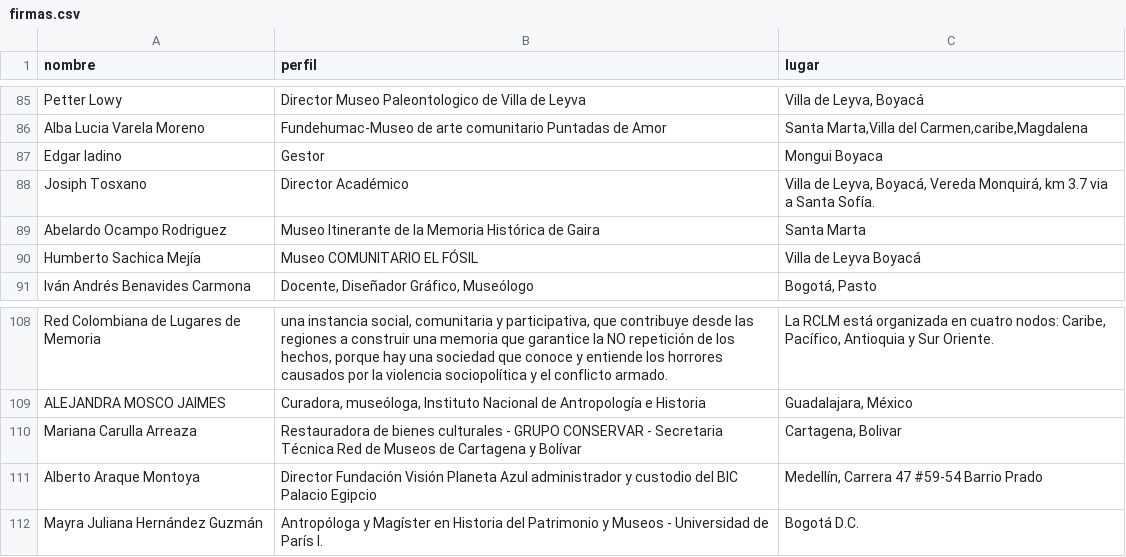
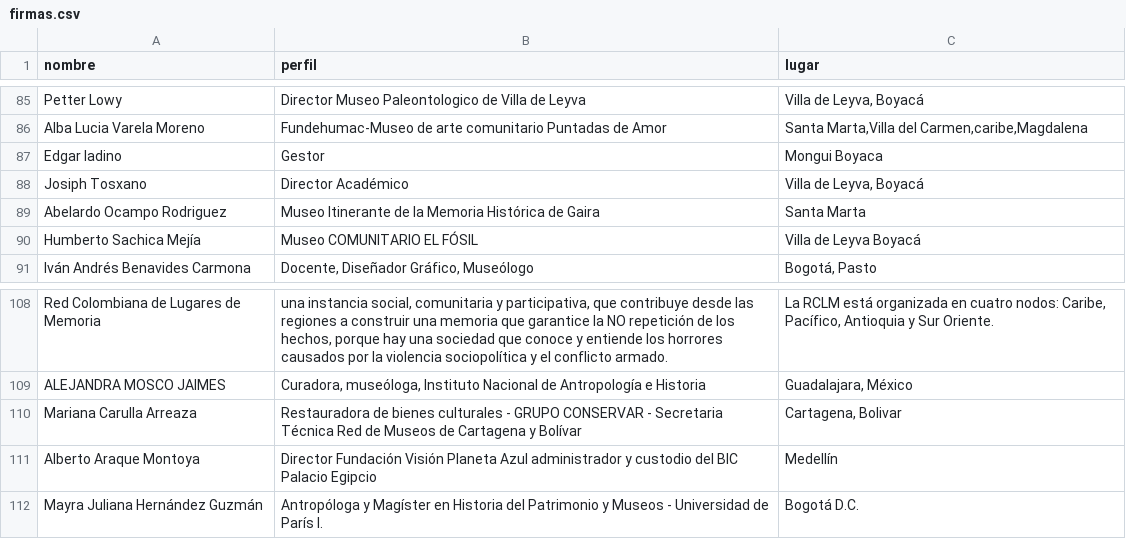
Before and after one commit to alianzacolombianademuseos/paginaweb, a CSV file: _data/firmas.csv, drawn as a sheet; only a part is shown, gaps mark what is left out; the diff covers the shown part only.

```diff
--- a/_data/firmas.csv
+++ b/_data/firmas.csv
@@ -87,3 +87,3 @@ Alba Lucia Varela Moreno,Fundehumac-Museo de arte comunitario Puntadas de Amor,"
 Edgar ladino,Gestor,Mongui Boyaca
-Josiph Tosxano,Director Académico ,"Villa de Leyva, Boyacá, Vereda Monquirá, km 3.7 via a Santa Sofía."
+Josiph Tosxano,Director Académico ,"Villa de Leyva, Boyacá"
 Abelardo Ocampo Rodriguez,Museo Itinerante de la Memoria Histórica de Gaira,Santa Marta
@@ -110,3 +110,3 @@ ALEJANDRA MOSCO JAIMES,"Curadora, museóloga, Instituto Nacional de Antropologí
 Mariana Carulla Arreaza,Restauradora de bienes culturales - GRUPO CONSERVAR - Secretaria Técnica Red de Museos de Cartagena y Bolívar,"Cartagena, Bolivar"
-Alberto Araque Montoya,Director Fundación Visión Planeta Azul administrador y custodio del BIC Palacio Egipcio ,"Medellín, Carrera 47 #59-54 Barrio Prado"
+Alberto Araque Montoya,Director Fundación Visión Planeta Azul administrador y custodio del BIC Palacio Egipcio ,Medellín
 Mayra Juliana Hernández Guzmán,Antropóloga y Magíster en Historia del Patrimonio y Museos - Universidad de París I. ,Bogotá D.C.
```
Also changed, not shown: 47 added rows elsewhere in this file.
